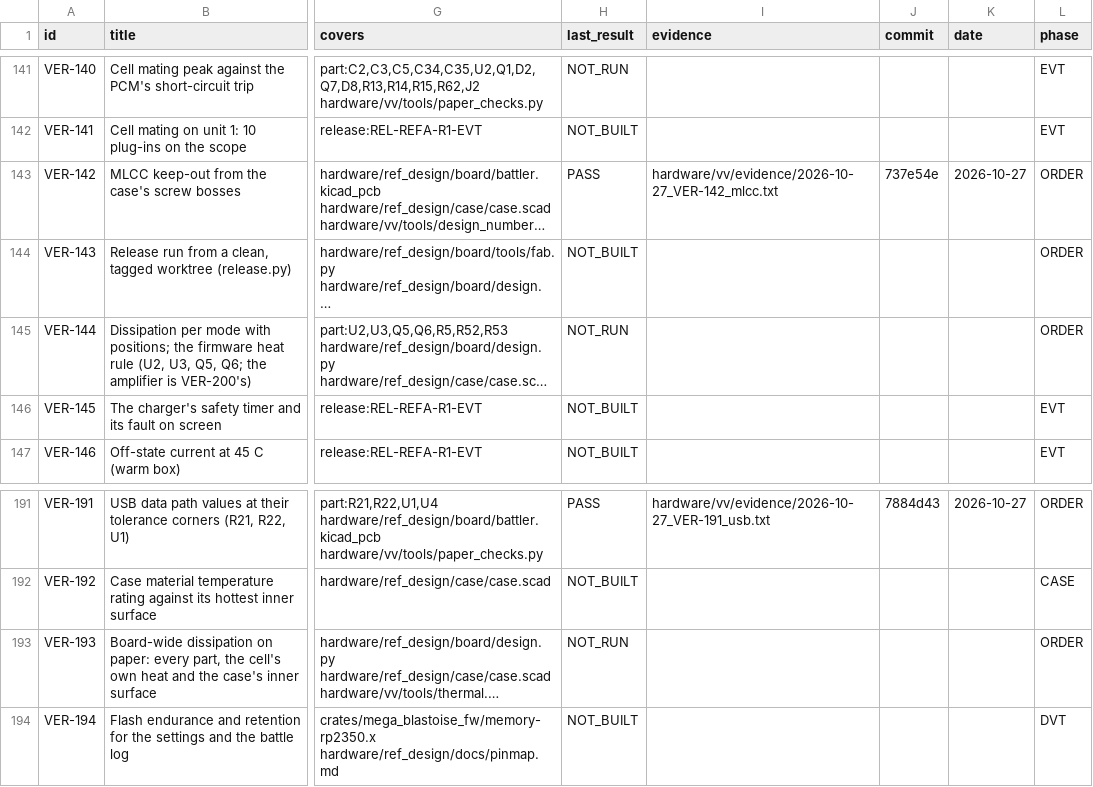
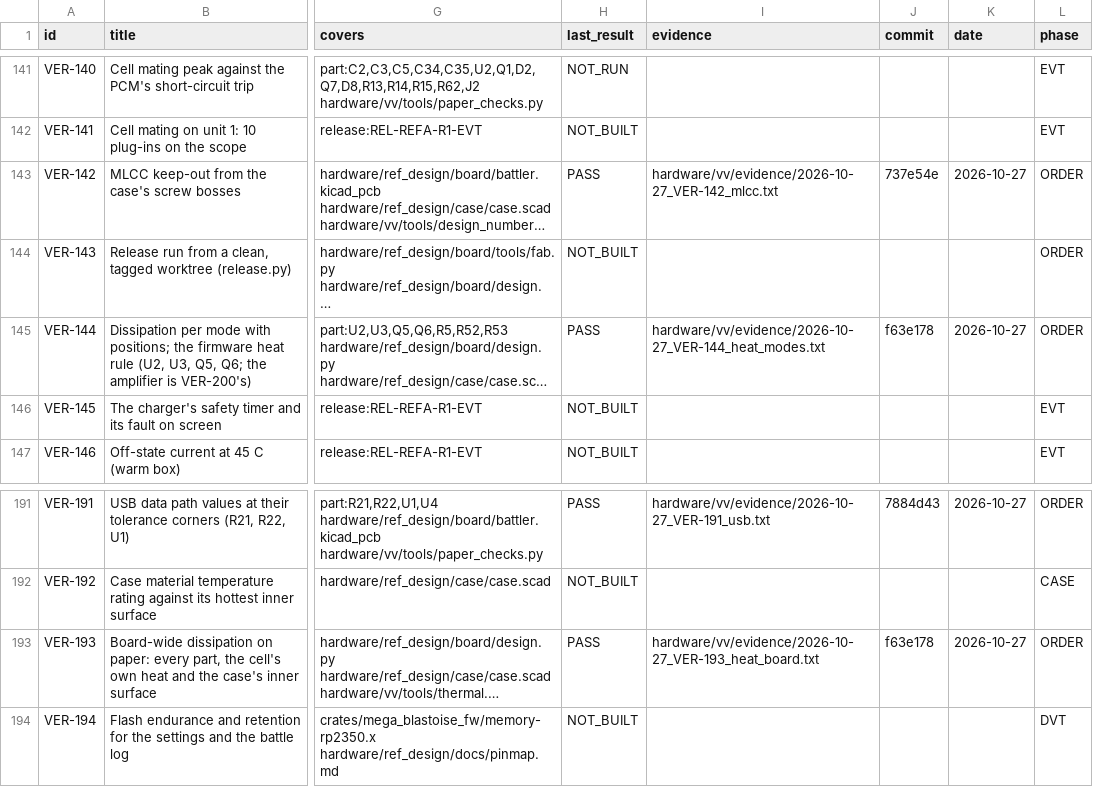
Before and after one commit to alex-berliner/mega_blastoise, a CSV file: hardware/vv/verification.csv, drawn as a sheet; only a part is shown, gaps mark what is left out; long unchanged cells end in …; the diff names each change by its address in the sheet, - before the commit and + after, or states it on an @@ line.

```diff
--- a/hardware/vv/verification.csv
+++ b/hardware/vv/verification.csv
-H145 (last_result): NOT_RUN
+H145 (last_result): PASS
-I145 (evidence): (empty)
+I145 (evidence): hardware/vv/evidence/2026-10-27_VER-144_heat_modes.txt
-J145 (commit): (empty)
+J145 (commit): f63e178
-K145 (date): (empty)
+K145 (date): 2026-10-27
-H193 (last_result): NOT_RUN
+H193 (last_result): PASS
-I193 (evidence): (empty)
+I193 (evidence): hardware/vv/evidence/2026-10-27_VER-193_heat_board.txt
-J193 (commit): (empty)
+J193 (commit): f63e178
-K193 (date): (empty)
+K193 (date): 2026-10-27
```
Also changed, not shown: 3 other files.
